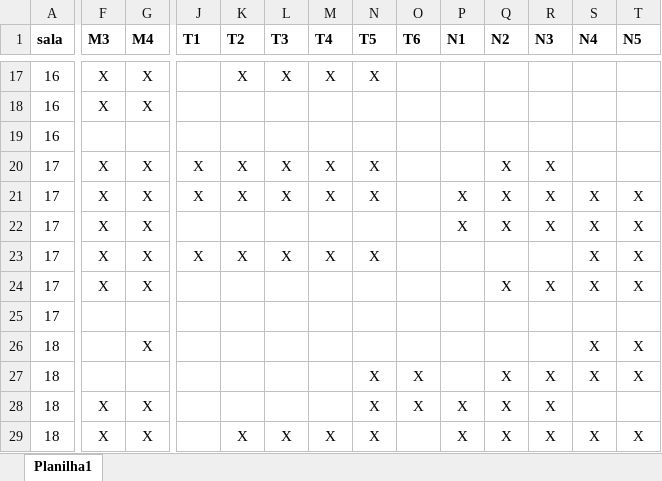
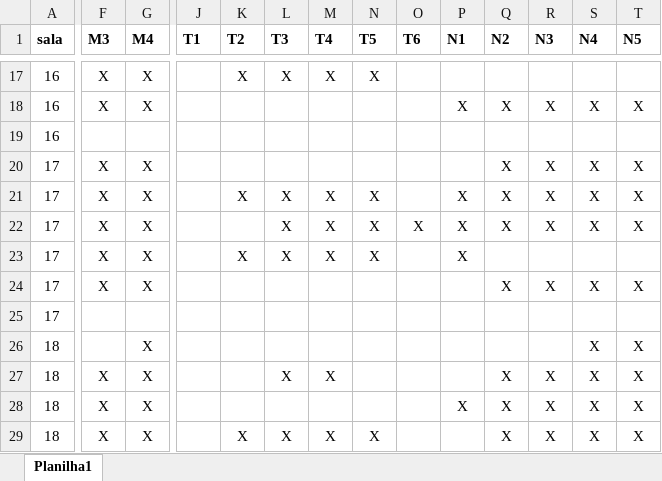
Before and after one commit to valerianocarolina/salas-cefet, an Excel workbook: scripts/input/Ocupacao.xlsx, sheet Planilha1, drawn as a sheet; only a part is shown, gaps mark what is left out; values as stored, in another font and other column widths than the file's, no borders; charts and pictures not drawn; the diff covers the shown part only; the diff names each change by its address in the sheet, - before the commit and + after, or states it on an @@ line.

```diff
--- a/scripts/input/Ocupacao.xlsx (sheet Planilha1)
+++ b/scripts/input/Ocupacao.xlsx (sheet Planilha1)
-P18 (N1): (empty)
+P18 (N1): X
-Q18 (N2): (empty)
+Q18 (N2): X
-R18 (N3): (empty)
+R18 (N3): X
-S18 (N4): (empty)
+S18 (N4): X
-T18 (N5): (empty)
+T18 (N5): X
-J20:J21 (T1): X
+J20:J21 (T1): (empty)
-K20 (T2): X
+K20 (T2): (empty)
-L20 (T3): X
+L20 (T3): (empty)
-M20 (T4): X
+M20 (T4): (empty)
-N20 (T5): X
+N20 (T5): (empty)
-S20 (N4): (empty)
+S20 (N4): X
-T20 (N5): (empty)
+T20 (N5): X
-L22 (T3): (empty)
+L22 (T3): X
-M22 (T4): (empty)
+M22 (T4): X
-N22 (T5): (empty)
+N22 (T5): X
-O22 (T6): (empty)
+O22 (T6): X
-J23 (T1): X
+J23 (T1): (empty)
-P23 (N1): (empty)
+P23 (N1): X
-S23 (N4): X
+S23 (N4): (empty)
-T23 (N5): X
+T23 (N5): (empty)
-F27 (M3): (empty)
+F27 (M3): X
-G27 (M4): (empty)
+G27 (M4): X
-L27 (T3): (empty)
+L27 (T3): X
-M27 (T4): (empty)
+M27 (T4): X
-N27:N28 (T5): X
+N27:N28 (T5): (empty)
-O27:O28 (T6): X
+O27:O28 (T6): (empty)
-S28 (N4): (empty)
+S28 (N4): X
-T28 (N5): (empty)
+T28 (N5): X
-P29 (N1): X
+P29 (N1): (empty)
```
Also changed, not shown: 4 added rows, 4 removed rows and 189 edited cells elsewhere in this sheet, charts or pictures, 4 other files.
